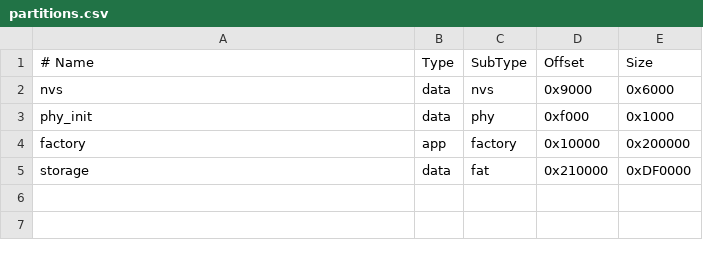
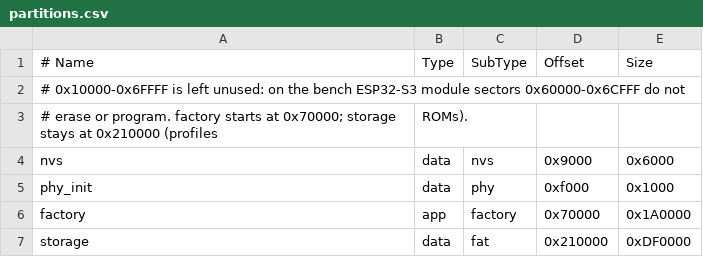
Before and after one commit to fabbit-dev/fabbit, a CSV file: firmware/ports/esp32s3/partitions.csv, drawn as a sheet.

Commit message:
fix(esp32s3): factory на 0x70000 в обход битых секторов
На модуле стенда секторы 0x60000–0x6CFFF не стираются и не пишутся,
idf.py flash ломал загрузку. storage остаётся на 0x210000, профили и
ROM на месте. Таблица побайтно совпадает с записанной на модуль.

```diff
--- a/firmware/ports/esp32s3/partitions.csv
+++ b/firmware/ports/esp32s3/partitions.csv
@@ -1,5 +1,7 @@
 # Name,   Type, SubType, Offset,   Size
+# 0x10000-0x6FFFF is left unused: on the bench ESP32-S3 module sectors 0x60000-0x6CFFF do not
+# erase or program. factory starts at 0x70000; storage stays at 0x210000 (profiles, ROMs).
 nvs,      data, nvs,     0x9000,   0x6000
 phy_init, data, phy,     0xf000,   0x1000
-factory,  app,  factory, 0x10000,  0x200000
+factory,  app,  factory, 0x70000,  0x1A0000
 storage,  data, fat,     0x210000, 0xDF0000
```
